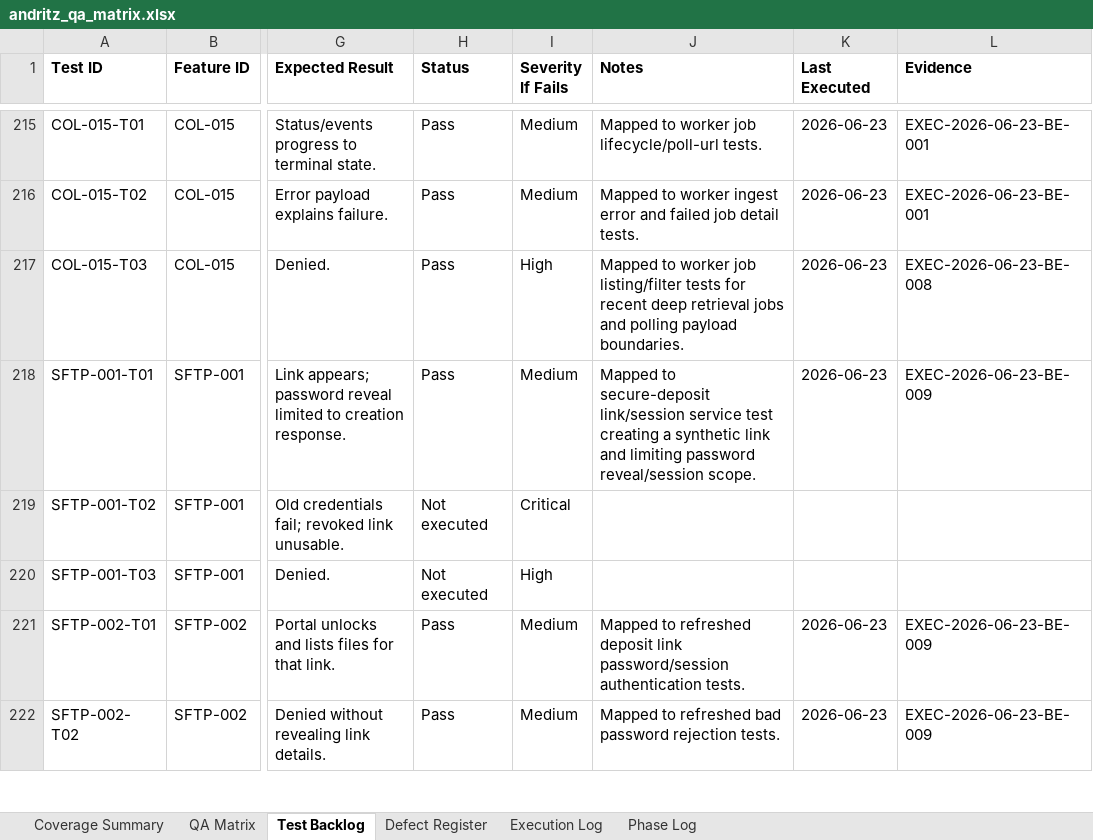
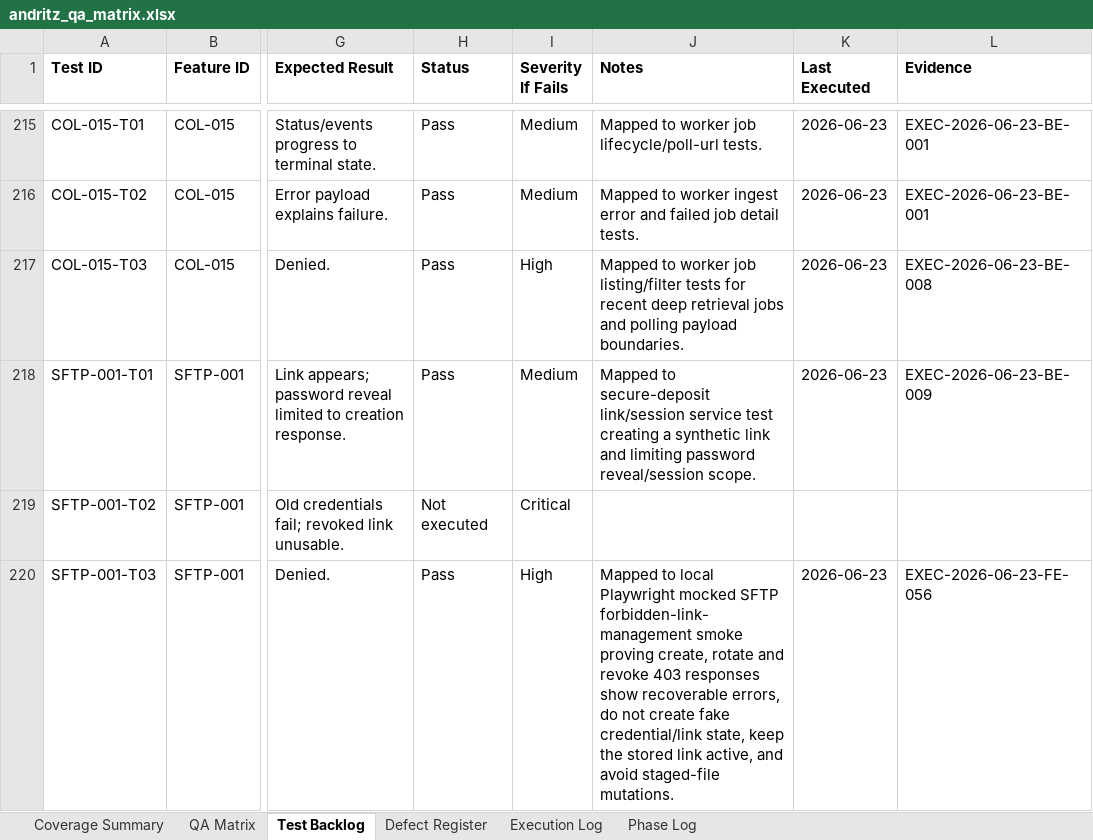
Before and after one commit to tishacian/hyusai, an Excel workbook: outputs/019edc68-andritz-qa/andritz_qa_matrix.xlsx, sheet Test Backlog, drawn as a sheet; only a part is shown, gaps mark what is left out; the shorter side is filled out with more unchanged rows; values as stored, in another font and other column widths than the file's, no borders; the diff covers the shown part only; the diff names each change by its address in the sheet, - before the commit and + after, or states it on an @@ line.

Commit message:
test(andritz): extend sftp deposit qa coverage

```diff
--- a/outputs/019edc68-andritz-qa/andritz_qa_matrix.xlsx (sheet Test Backlog)
+++ b/outputs/019edc68-andritz-qa/andritz_qa_matrix.xlsx (sheet Test Backlog)
-H220 (Status): Not executed
+H220 (Status): Pass
-J220 (Notes): (empty)
+J220 (Notes): Mapped to local Playwright mocked SFTP forbidden-link-management smoke proving create, rotate and revoke 403 responses show recoverable errors, do not create fake credential/link state, keep the stored link active, and avoid staged-file mutations.
-K220 (Last Executed): (empty)
+K220 (Last Executed): 2026-06-23
-L220 (Evidence): (empty)
+L220 (Evidence): EXEC-2026-06-23-FE-056
```
Also changed, not shown: 1 added row and 8 edited cells elsewhere in this sheet, sheet Execution Log, sheet Phase Log, sheet Coverage Summary, sheet QA Matrix, 6 other files.
